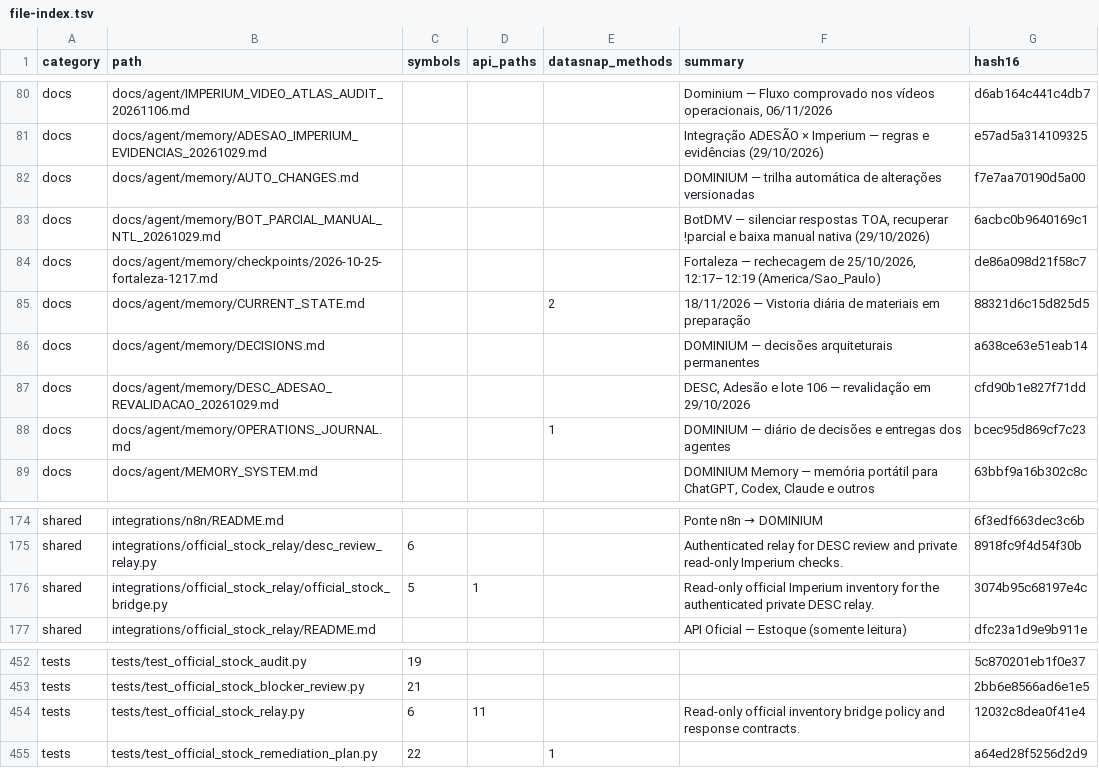
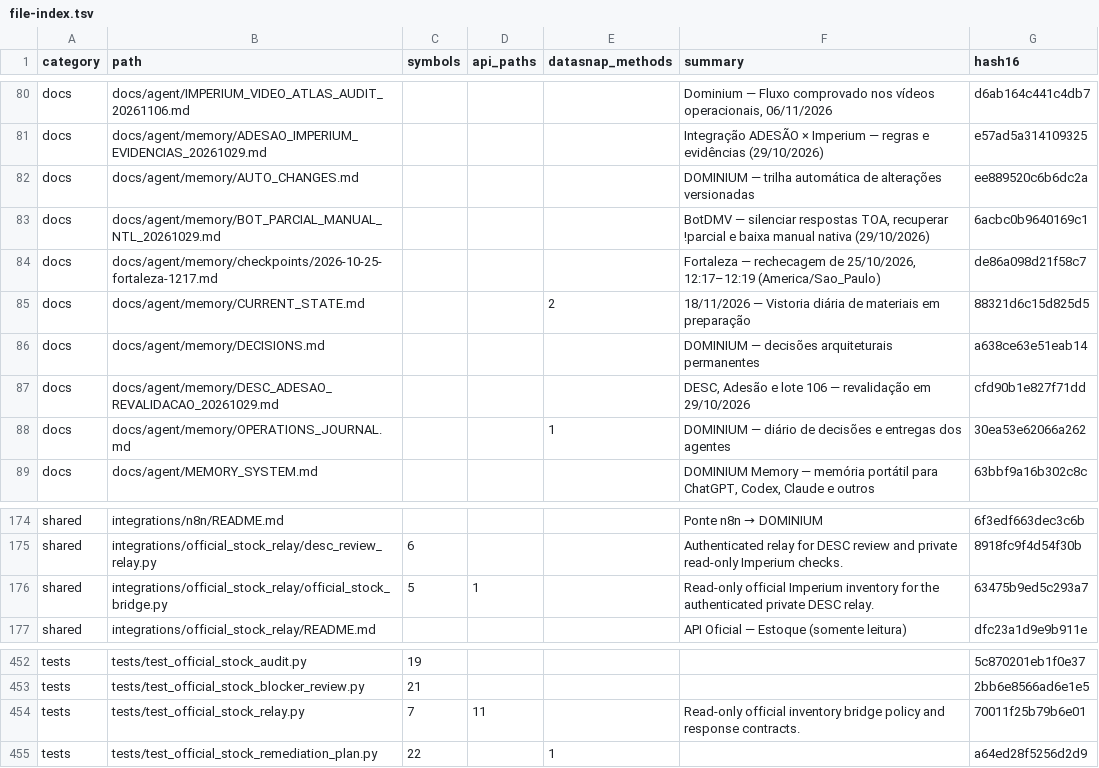
Before and after one commit to clarotechnet/dominium, a TSV file: .dominium/file-index.tsv, drawn as a sheet; only a part is shown, gaps mark what is left out.

```diff
--- a/.dominium/file-index.tsv
+++ b/.dominium/file-index.tsv
@@ -81,3 +81,3 @@ docs	docs/agent/IMPERIUM_VIDEO_ATLAS_AUDIT_20261106.md				Dominium — Fluxo com
 docs	docs/agent/memory/ADESAO_IMPERIUM_EVIDENCIAS_20261029.md				Integração ADESÃO × Imperium — regras e evidências (29/10/2026)	e57ad5a314109325
-docs	docs/agent/memory/AUTO_CHANGES.md				DOMINIUM — trilha automática de alterações versionadas	f7e7aa70190d5a00
+docs	docs/agent/memory/AUTO_CHANGES.md				DOMINIUM — trilha automática de alterações versionadas	ee889520c6b6dc2a
 docs	docs/agent/memory/BOT_PARCIAL_MANUAL_NTL_20261029.md				BotDMV — silenciar respostas TOA, recuperar !parcial e baixa manual nativa (29/10/2026)	6acbc0b9640169c1
@@ -87,3 +87,3 @@ docs	docs/agent/memory/DECISIONS.md				DOMINIUM — decisões arquiteturais perm
 docs	docs/agent/memory/DESC_ADESAO_REVALIDACAO_20261029.md				DESC, Adesão e lote 106 — revalidação em 29/10/2026	cfd90b1e827f71dd
-docs	docs/agent/memory/OPERATIONS_JOURNAL.md			1	DOMINIUM — diário de decisões e entregas dos agentes	bcec95d869cf7c23
+docs	docs/agent/memory/OPERATIONS_JOURNAL.md			1	DOMINIUM — diário de decisões e entregas dos agentes	30ea53e62066a262
 docs	docs/agent/MEMORY_SYSTEM.md				DOMINIUM Memory — memória portátil para ChatGPT, Codex, Claude e outros	63bbf9a16b302c8c
@@ -175,3 +175,3 @@ shared	integrations/n8n/README.md				Ponte n8n → DOMINIUM	6f3edf663dec3c6b
 shared	integrations/official_stock_relay/desc_review_relay.py	6			Authenticated relay for DESC review and private read-only Imperium checks.	8918fc9f4d54f30b
-shared	integrations/official_stock_relay/official_stock_bridge.py	5	1		Read-only official Imperium inventory for the authenticated private DESC relay.	3074b95c68197e4c
+shared	integrations/official_stock_relay/official_stock_bridge.py	5	1		Read-only official Imperium inventory for the authenticated private DESC relay.	63475b9ed5c293a7
 shared	integrations/official_stock_relay/README.md				API Oficial — Estoque (somente leitura)	dfc23a1d9e9b911e
@@ -453,3 +453,3 @@ tests	tests/test_official_stock_audit.py	19				5c870201eb1f0e37
 tests	tests/test_official_stock_blocker_review.py	21				2bb6e8566ad6e1e5
-tests	tests/test_official_stock_relay.py	6	11		Read-only official inventory bridge policy and response contracts.	12032c8dea0f41e4
+tests	tests/test_official_stock_relay.py	7	11		Read-only official inventory bridge policy and response contracts.	70011f25b79b6e01
 tests	tests/test_official_stock_remediation_plan.py	22		1		a64ed28f5256d2d9
```
Also changed, not shown: .dominium/dependency-index.tsv, .dominium/symbol-index.tsv, 6 other files.
